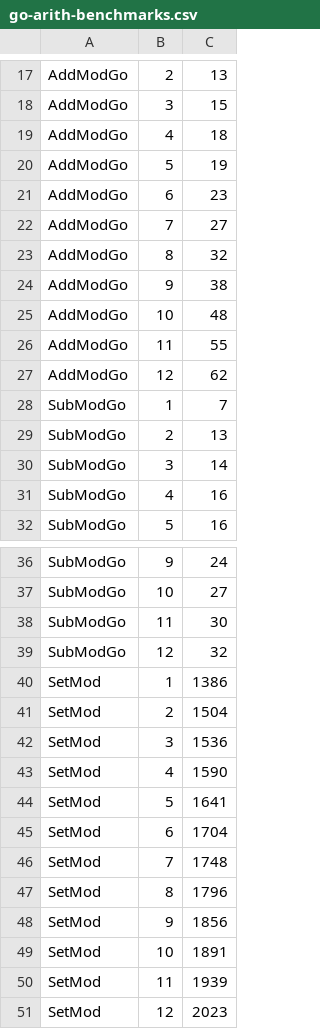
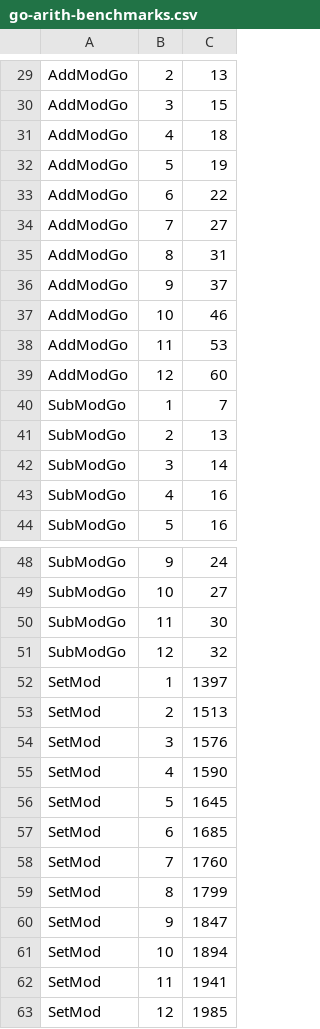
Before and after one commit to jwasinger/plots, a CSV file: evmmax-no-eof-writeup/benchmarks-results/go-arith-benchmarks.csv, drawn as a sheet; only a part is shown, gaps mark what is left out; the diff covers the shown part only.

```diff
--- a/evmmax-no-eof-writeup/benchmarks-results/go-arith-benchmarks.csv
+++ b/evmmax-no-eof-writeup/benchmarks-results/go-arith-benchmarks.csv
@@ -20,9 +32,9 @@ AddModGo,4,18
 AddModGo,5,19
-AddModGo,6,23
+AddModGo,6,22
 AddModGo,7,27
-AddModGo,8,32
-AddModGo,9,38
-AddModGo,10,48
-AddModGo,11,55
-AddModGo,12,62
+AddModGo,8,31
+AddModGo,9,37
+AddModGo,10,46
+AddModGo,11,53
+AddModGo,12,60
 SubModGo,1,7
@@ -39,13 +51,13 @@ SubModGo,11,30
 SubModGo,12,32
-SetMod,1,1386
-SetMod,2,1504
-SetMod,3,1536
+SetMod,1,1397
+SetMod,2,1513
+SetMod,3,1576
 SetMod,4,1590
-SetMod,5,1641
-SetMod,6,1704
-SetMod,7,1748
-SetMod,8,1796
-SetMod,9,1856
-SetMod,10,1891
-SetMod,11,1939
-SetMod,12,2023
+SetMod,5,1645
+SetMod,6,1685
+SetMod,7,1760
+SetMod,8,1799
+SetMod,9,1847
+SetMod,10,1894
+SetMod,11,1941
+SetMod,12,1985
```
Also changed, not shown: 12 added rows and 6 edited cells elsewhere in this file, evmmax-no-eof-writeup/benchmarks-results/geth-evm-go.csv, 2 other files.
